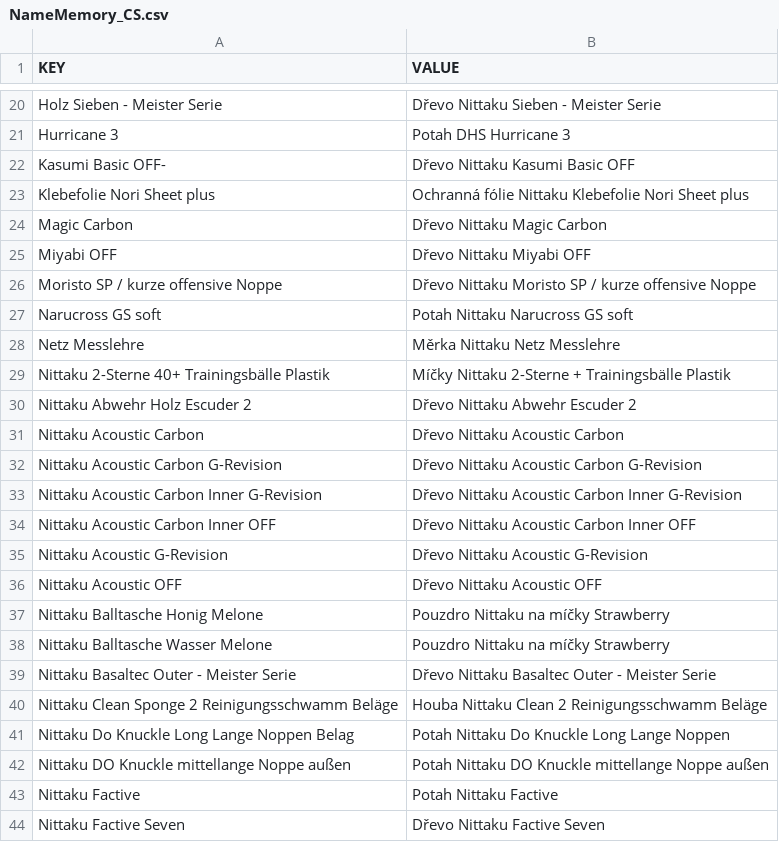
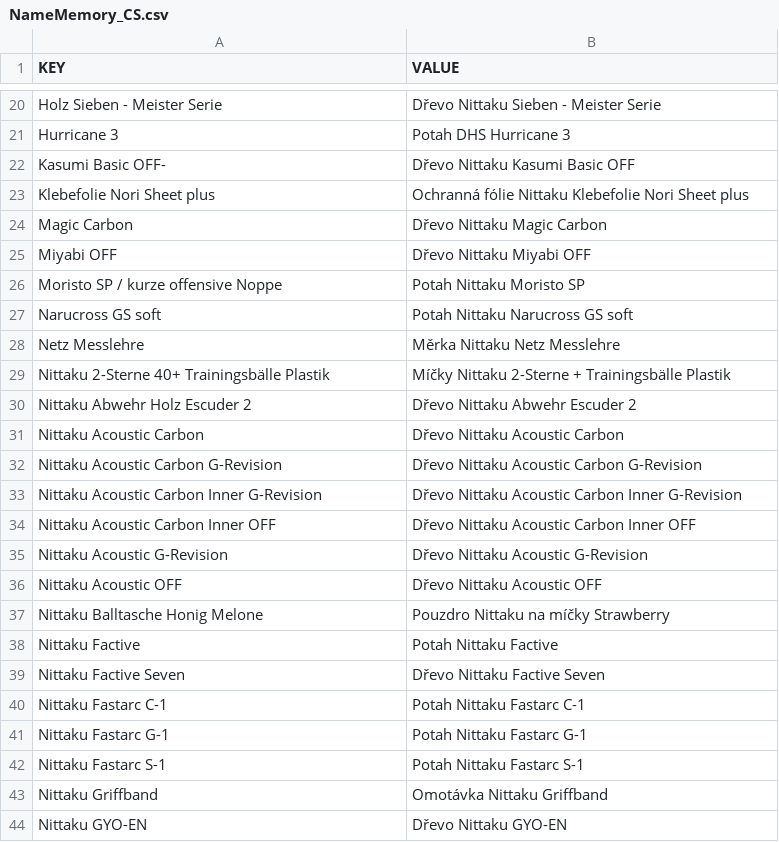
Before and after one commit to DannyJPN/PingPongEshopScraping, a CSV file: desaka_unifier/Memory/NameMemory_CS.csv, drawn as a sheet; only a part is shown, gaps mark what is left out; the shorter side is filled out with more unchanged rows; the diff covers the shown part only.

```diff
--- a/desaka_unifier/Memory/NameMemory_CS.csv
+++ b/desaka_unifier/Memory/NameMemory_CS.csv
@@ -25,3 +25,3 @@
 "Miyabi OFF","Dřevo Nittaku Miyabi OFF"
-"Moristo SP / kurze offensive Noppe","Dřevo Nittaku Moristo SP / kurze offensive Noppe"
+"Moristo SP / kurze offensive Noppe","Potah Nittaku Moristo SP"
 "Narucross GS soft","Potah Nittaku Narucross GS soft"
@@ -37,7 +37,2 @@
 "Nittaku Balltasche Honig Melone","Pouzdro Nittaku na míčky Strawberry"
-"Nittaku Balltasche Wasser Melone","Pouzdro Nittaku na míčky Strawberry"
-"Nittaku Basaltec Outer - Meister Serie","Dřevo Nittaku Basaltec Outer - Meister Serie"
-"Nittaku Clean Sponge 2 Reinigungsschwamm Beläge","Houba Nittaku Clean 2 Reinigungsschwamm Beläge"
-"Nittaku Do Knuckle Long Lange Noppen Belag","Potah Nittaku Do Knuckle Long Lange Noppen"
-"Nittaku DO Knuckle mittellange Noppe außen","Potah Nittaku DO Knuckle mittellange Noppe außen"
 "Nittaku Factive","Potah Nittaku Factive"
```
Also changed, not shown: 58 added rows, 1 removed row and 1 moved row elsewhere in this file, desaka_unifier/Memory/ProductTypeMemory_CS.csv, 21 other files.
